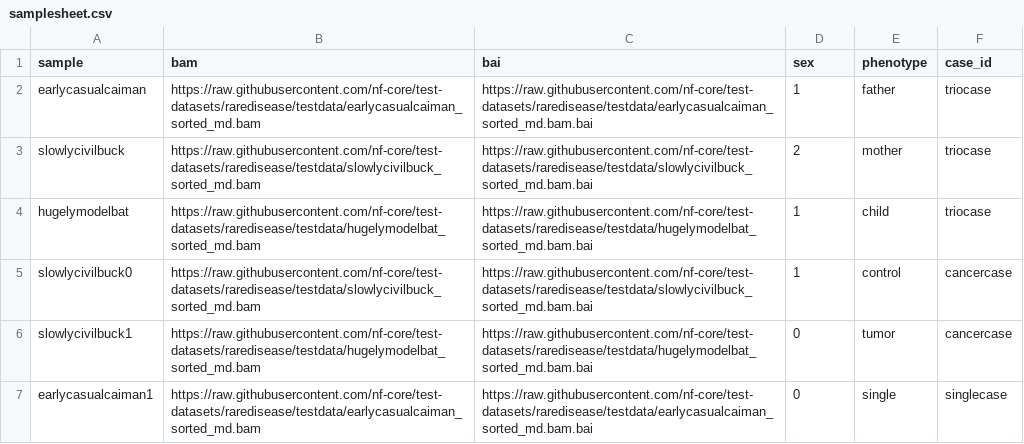
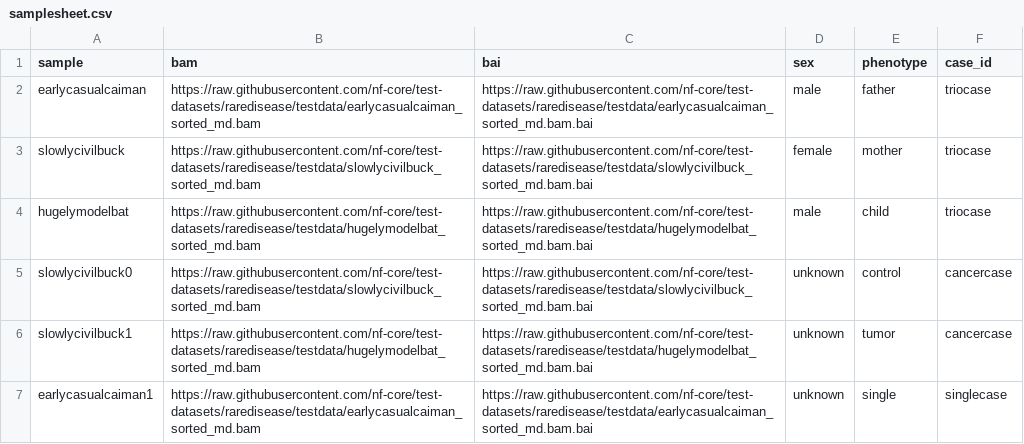
Before and after one commit to kubranarci/ExpansionHunter, a CSV file: assets/samplesheet.csv, drawn as a sheet.

Commit message:
change determinesex with ngsbit_samplegender

```diff
--- a/assets/samplesheet.csv
+++ b/assets/samplesheet.csv
@@ -1,7 +1,7 @@
 sample,bam,bai,sex,phenotype,case_id
-earlycasualcaiman,https://raw.githubusercontent.com/nf-core/test-datasets/raredisease/testdata/earlycasualcaiman_sorted_md.bam,https://raw.githubusercontent.com/nf-core/test-datasets/raredisease/testdata/earlycasualcaiman_sorted_md.bam.bai,1,father,triocase
-slowlycivilbuck,https://raw.githubusercontent.com/nf-core/test-datasets/raredisease/testdata/slowlycivilbuck_sorted_md.bam,https://raw.githubusercontent.com/nf-core/test-datasets/raredisease/testdata/slowlycivilbuck_sorted_md.bam.bai,2,mother,triocase
-hugelymodelbat,https://raw.githubusercontent.com/nf-core/test-datasets/raredisease/testdata/hugelymodelbat_sorted_md.bam,https://raw.githubusercontent.com/nf-core/test-datasets/raredisease/testdata/hugelymodelbat_sorted_md.bam.bai,1,child,triocase
-slowlycivilbuck0,https://raw.githubusercontent.com/nf-core/test-datasets/raredisease/testdata/slowlycivilbuck_sorted_md.bam,https://raw.githubusercontent.com/nf-core/test-datasets/raredisease/testdata/slowlycivilbuck_sorted_md.bam.bai,1,control,cancercase
-slowlycivilbuck1,https://raw.githubusercontent.com/nf-core/test-datasets/raredisease/testdata/hugelymodelbat_sorted_md.bam,https://raw.githubusercontent.com/nf-core/test-datasets/raredisease/testdata/hugelymodelbat_sorted_md.bam.bai,0,tumor,cancercase
-earlycasualcaiman1,https://raw.githubusercontent.com/nf-core/test-datasets/raredisease/testdata/earlycasualcaiman_sorted_md.bam,https://raw.githubusercontent.com/nf-core/test-datasets/raredisease/testdata/earlycasualcaiman_sorted_md.bam.bai,0,single,singlecase
+earlycasualcaiman,https://raw.githubusercontent.com/nf-core/test-datasets/raredisease/testdata/earlycasualcaiman_sorted_md.bam,https://raw.githubusercontent.com/nf-core/test-datasets/raredisease/testdata/earlycasualcaiman_sorted_md.bam.bai,male,father,triocase
+slowlycivilbuck,https://raw.githubusercontent.com/nf-core/test-datasets/raredisease/testdata/slowlycivilbuck_sorted_md.bam,https://raw.githubusercontent.com/nf-core/test-datasets/raredisease/testdata/slowlycivilbuck_sorted_md.bam.bai,female,mother,triocase
+hugelymodelbat,https://raw.githubusercontent.com/nf-core/test-datasets/raredisease/testdata/hugelymodelbat_sorted_md.bam,https://raw.githubusercontent.com/nf-core/test-datasets/raredisease/testdata/hugelymodelbat_sorted_md.bam.bai,male,child,triocase
+slowlycivilbuck0,https://raw.githubusercontent.com/nf-core/test-datasets/raredisease/testdata/slowlycivilbuck_sorted_md.bam,https://raw.githubusercontent.com/nf-core/test-datasets/raredisease/testdata/slowlycivilbuck_sorted_md.bam.bai,unknown,control,cancercase
+slowlycivilbuck1,https://raw.githubusercontent.com/nf-core/test-datasets/raredisease/testdata/hugelymodelbat_sorted_md.bam,https://raw.githubusercontent.com/nf-core/test-datasets/raredisease/testdata/hugelymodelbat_sorted_md.bam.bai,unknown,tumor,cancercase
+earlycasualcaiman1,https://raw.githubusercontent.com/nf-core/test-datasets/raredisease/testdata/earlycasualcaiman_sorted_md.bam,https://raw.githubusercontent.com/nf-core/test-datasets/raredisease/testdata/earlycasualcaiman_sorted_md.bam.bai,unknown,single,singlecase
```
Also changed, not shown: 15 other files.
